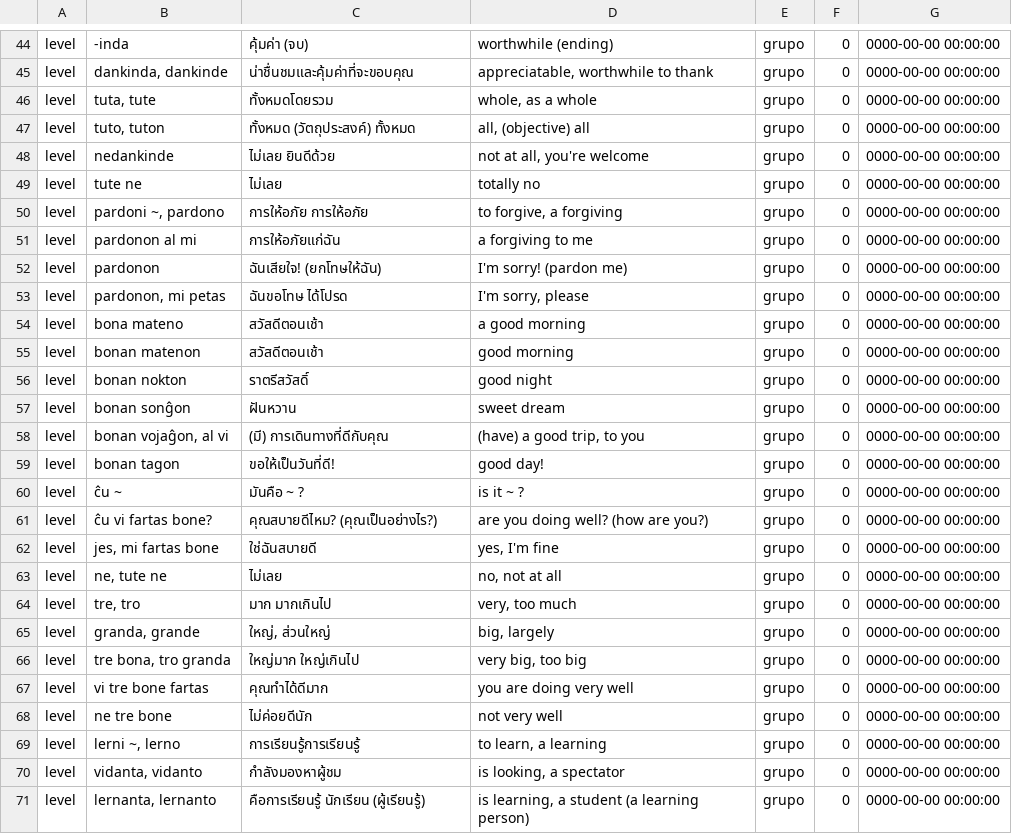
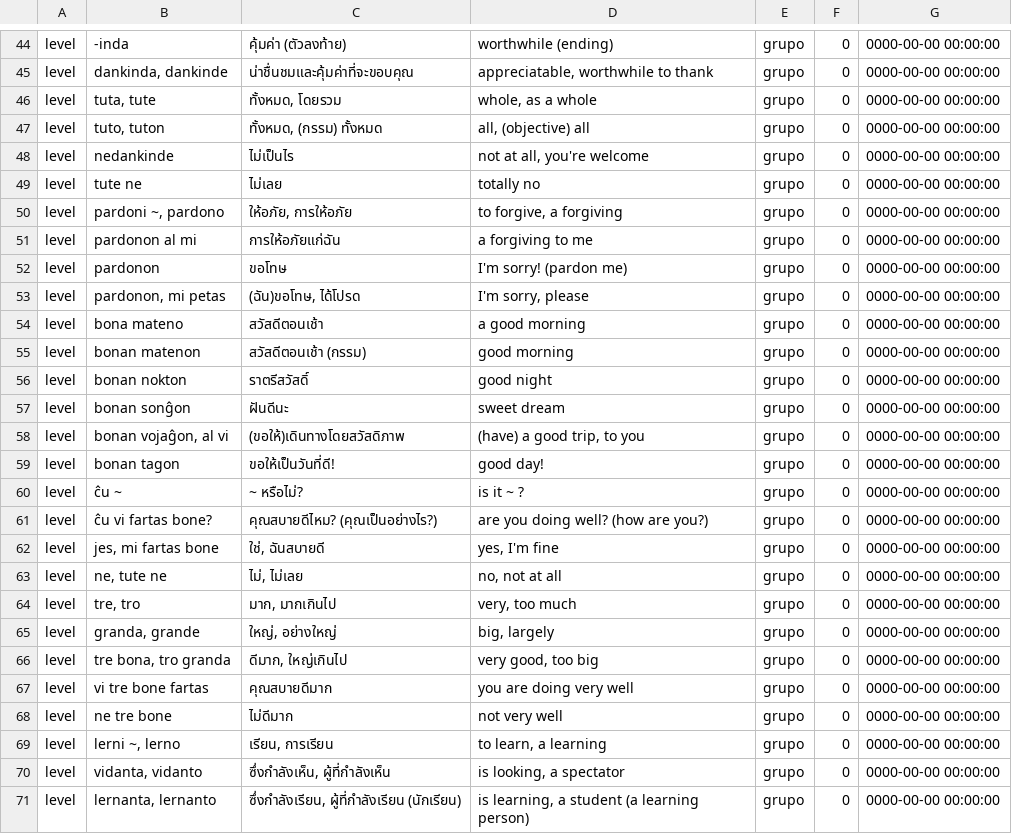
Before and after one commit to masoris/memlingo, a TSV file: users/a/a@a.com/courses/th/A/myprogress.tsv, drawn as a sheet; only a part is shown, gaps mark what is left out; the diff covers the shown part only; the diff names each change by its address in the sheet, - before the commit and + after, or states it on an @@ line.

```diff
--- a/users/a/a@a.com/courses/th/A/myprogress.tsv
+++ b/users/a/a@a.com/courses/th/A/myprogress.tsv
-C44: คุ้มค่า (จบ)
+C44: คุ้มค่า (ตัวลงท้าย)
-C46: ทั้งหมดโดยรวม
+C46: ทั้งหมด, โดยรวม
-C47: ทั้งหมด (วัตถุประสงค์) ทั้งหมด
+C47: ทั้งหมด, (กรรม) ทั้งหมด
-C48: ไม่เลย ยินดีด้วย
+C48: ไม่เป็นไร
-C50: การให้อภัย การให้อภัย
+C50: ให้อภัย, การให้อภัย
-C52: ฉันเสียใจ! (ยกโทษให้ฉัน)
+C52: ขอโทษ
-C53: ฉันขอโทษ ได้โปรด
+C53: (ฉัน)ขอโทษ, ได้โปรด
-C55: สวัสดีตอนเช้า
+C55: สวัสดีตอนเช้า (กรรม)
-C57: ฝันหวาน
+C57: ฝันดีนะ
-C58: (มี) การเดินทางที่ดีกับคุณ
+C58: (ขอให้)เดินทางโดยสวัสดิภาพ
-C60: มันคือ ~ ?
+C60: ~ หรือไม่?
-C62: ใช่ฉันสบายดี
+C62: ใช่, ฉันสบายดี
-C63: ไม่เลย
+C63: ไม่, ไม่เลย
-C64: มาก มากเกินไป
+C64: มาก, มากเกินไป
-C65: ใหญ่, ส่วนใหญ่
+C65: ใหญ่, อย่างใหญ่
-C66: ใหญ่มาก ใหญ่เกินไป
+C66: ดีมาก, ใหญ่เกินไป
-D66: very big, too big
+D66: very good, too big
-C67: คุณทำได้ดีมาก
+C67: คุณสบายดีมาก
-C68: ไม่ค่อยดีนัก
+C68: ไม่ดีมาก
-C69: การเรียนรู้การเรียนรู้
+C69: เรียน, การเรียน
-C70: กำลังมองหาผู้ชม
+C70: ซึ่งกำลังเห็น, ผู้ที่กำลังเห็น
-C71: คือการเรียนรู้ นักเรียน (ผู้เรียนรู้)
+C71: ซึ่งกำลังเรียน, ผู้ที่กำลังเรียน (นักเรียน)
```
Also changed, not shown: 33 edited cells elsewhere in this file, users/a/a@a.com/courses/ar/A/myprogress.tsv, users/a/a@a.com/courses/ko-kr/A/myprogress.tsv, 29 other files.
